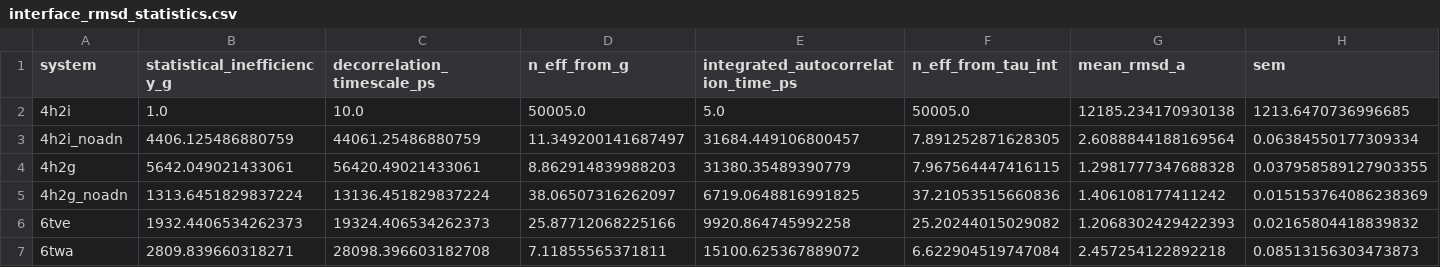
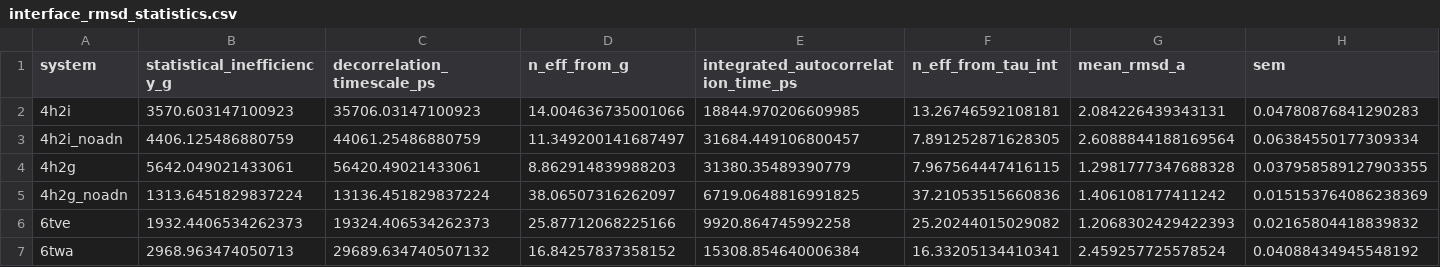
Before and after one commit to wesselporschen/cd73-md-analysis, a CSV file: data/interface_rmsd_statistics.csv, drawn as a sheet; only a part is shown; the diff covers the shown part only; the diff names each change by its address in the sheet, - before the commit and + after, or states it on an @@ line.

```diff
--- a/data/interface_rmsd_statistics.csv
+++ b/data/interface_rmsd_statistics.csv
-B2 (statistical_inefficiency_g): 1.0
+B2 (statistical_inefficiency_g): 3570.603147100923
-C2 (decorrelation_timescale_ps): 10.0
+C2 (decorrelation_timescale_ps): 35706.03147100923
-D2 (n_eff_from_g): 50005.0
+D2 (n_eff_from_g): 14.004636735001066
-E2: 5.0
+E2: 18844.970206609985
-F2 (n_eff_from_tau_int): 50005.0
+F2 (n_eff_from_tau_int): 13.26746592108181
-G2 (mean_rmsd_a): 12185.234170930138
+G2 (mean_rmsd_a): 2.084226439343131
-H2 (sem): 1213.6470736996685
+H2 (sem): 0.04780876841290283
-B7 (statistical_inefficiency_g): 2809.839660318271
+B7 (statistical_inefficiency_g): 2968.963474050713
-C7 (decorrelation_timescale_ps): 28098.396603182708
+C7 (decorrelation_timescale_ps): 29689.634740507132
-D7 (n_eff_from_g): 7.11855565371811
+D7 (n_eff_from_g): 16.84257837358152
-E7: 15100.625367889072
+E7: 15308.854640006384
-F7 (n_eff_from_tau_int): 6.622904519747084
+F7 (n_eff_from_tau_int): 16.33205134410341
-G7 (mean_rmsd_a): 2.457254122892218
+G7 (mean_rmsd_a): 2.459257725578524
-H7 (sem): 0.08513156303473873
+H7 (sem): 0.04088434945548192
```
Also changed, not shown: 4 edited cells elsewhere in this file, data/bindingpocket_volume_statistics.csv, data/interface_volume_statistics.csv, 1 other file.
